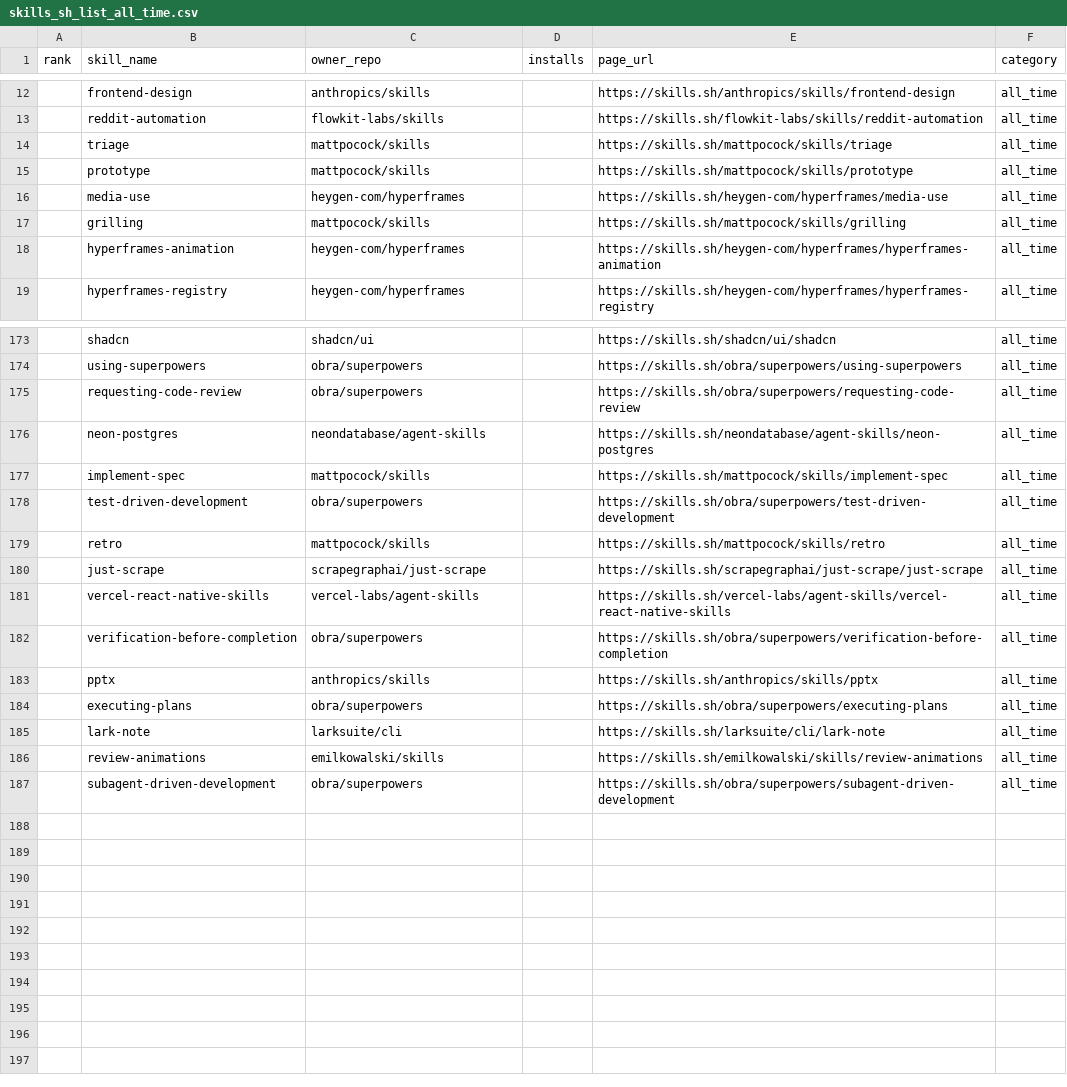
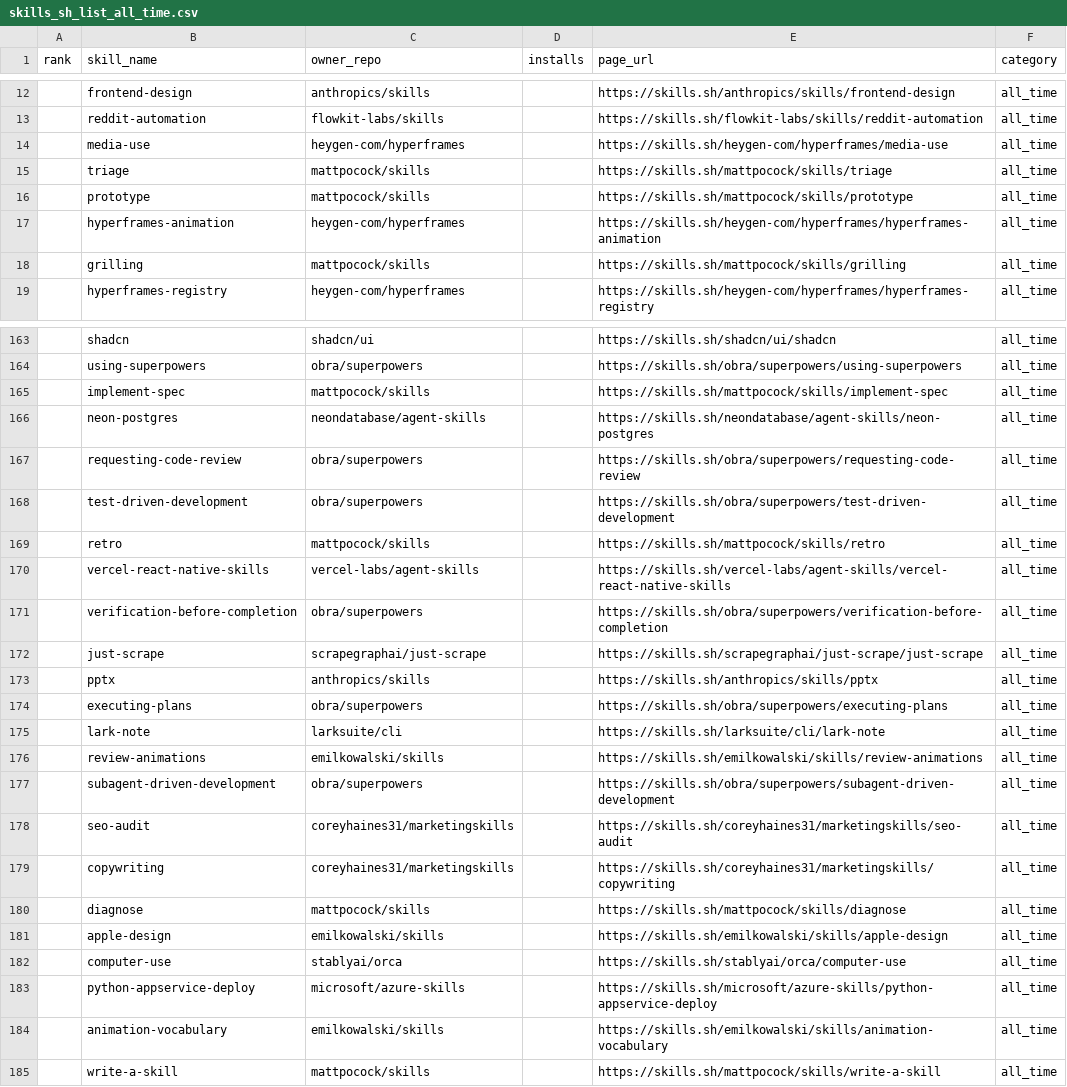
Before and after one commit to biyan113/skills.sh, a CSV file: skills_sh_list_all_time.csv, drawn as a sheet; only a part is shown, gaps mark what is left out; the diff covers the shown part only.

```diff
--- a/skills_sh_list_all_time.csv
+++ b/skills_sh_list_all_time.csv
@@ -13,7 +13,7 @@ rank,skill_name,owner_repo,installs,page_url,category
 ,reddit-automation,flowkit-labs/skills,,https://skills.sh/flowkit-labs/skills/reddit-automation,all_time
+,media-use,heygen-com/hyperframes,,https://skills.sh/heygen-com/hyperframes/media-use,all_time
 ,triage,mattpocock/skills,,https://skills.sh/mattpocock/skills/triage,all_time
 ,prototype,mattpocock/skills,,https://skills.sh/mattpocock/skills/prototype,all_time
-,media-use,heygen-com/hyperframes,,https://skills.sh/heygen-com/hyperframes/media-use,all_time
+,hyperframes-animation,heygen-com/hyperframes,,https://skills.sh/heygen-com/hyperframes/hyperframes-animation,all_time
 ,grilling,mattpocock/skills,,https://skills.sh/mattpocock/skills/grilling,all_time
-,hyperframes-animation,heygen-com/hyperframes,,https://skills.sh/heygen-com/hyperframes/hyperframes-animation,all_time
 ,hyperframes-registry,heygen-com/hyperframes,,https://skills.sh/heygen-com/hyperframes/hyperframes-registry,all_time
@@ -174,10 +164,10 @@ rank,skill_name,owner_repo,installs,page_url,category
 ,using-superpowers,obra/superpowers,,https://skills.sh/obra/superpowers/using-superpowers,all_time
+,implement-spec,mattpocock/skills,,https://skills.sh/mattpocock/skills/implement-spec,all_time
+,neon-postgres,neondatabase/agent-skills,,https://skills.sh/neondatabase/agent-skills/neon-postgres,all_time
 ,requesting-code-review,obra/superpowers,,https://skills.sh/obra/superpowers/requesting-code-review,all_time
-,neon-postgres,neondatabase/agent-skills,,https://skills.sh/neondatabase/agent-skills/neon-postgres,all_time
-,implement-spec,mattpocock/skills,,https://skills.sh/mattpocock/skills/implement-spec,all_time
 ,test-driven-development,obra/superpowers,,https://skills.sh/obra/superpowers/test-driven-development,all_time
 ,retro,mattpocock/skills,,https://skills.sh/mattpocock/skills/retro,all_time
-,just-scrape,scrapegraphai/just-scrape,,https://skills.sh/scrapegraphai/just-scrape/just-scrape,all_time
 ,vercel-react-native-skills,vercel-labs/agent-skills,,https://skills.sh/vercel-labs/agent-skills/vercel-react-native-skills,all_time
 ,verification-before-completion,obra/superpowers,,https://skills.sh/obra/superpowers/verification-before-completion,all_time
+,just-scrape,scrapegraphai/just-scrape,,https://skills.sh/scrapegraphai/just-scrape/just-scrape,all_time
 ,pptx,anthropics/skills,,https://skills.sh/anthropics/skills/pptx,all_time
@@ -187 +177,9 @@ rank,skill_name,owner_repo,installs,page_url,category
 ,subagent-driven-development,obra/superpowers,,https://skills.sh/obra/superpowers/subagent-driven-development,all_time
+,seo-audit,coreyhaines31/marketingskills,,https://skills.sh/coreyhaines31/marketingskills/seo-audit,all_time
+,copywriting,coreyhaines31/marketingskills,,https://skills.sh/coreyhaines31/marketingskills/copywriting,all_time
+,diagnose,mattpocock/skills,,https://skills.sh/mattpocock/skills/diagnose,all_time
+,apple-design,emilkowalski/skills,,https://skills.sh/emilkowalski/skills/apple-design,all_time
+,computer-use,stablyai/orca,,https://skills.sh/stablyai/orca/computer-use,all_time
+,python-appservice-deploy,microsoft/azure-skills,,https://skills.sh/microsoft/azure-skills/python-appservice-deploy,all_time
+,animation-vocabulary,emilkowalski/skills,,https://skills.sh/emilkowalski/skills/animation-vocabulary,all_time
+,write-a-skill,mattpocock/skills,,https://skills.sh/mattpocock/skills/write-a-skill,all_time
```
Also changed, not shown: 6 added rows, 16 removed rows, 35 moved rows and 2 edited cells elsewhere in this file, skills_sh_list_hot.csv, skills_sh_list_trending.csv, 3 other files.
